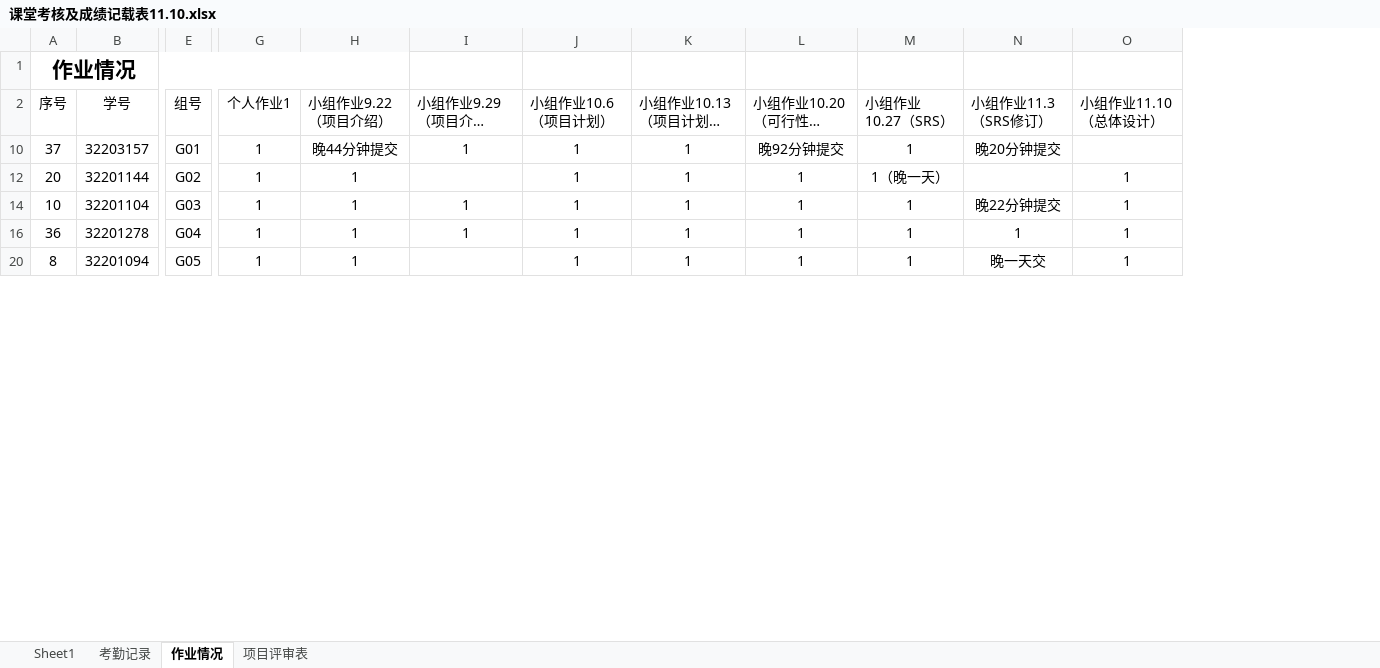
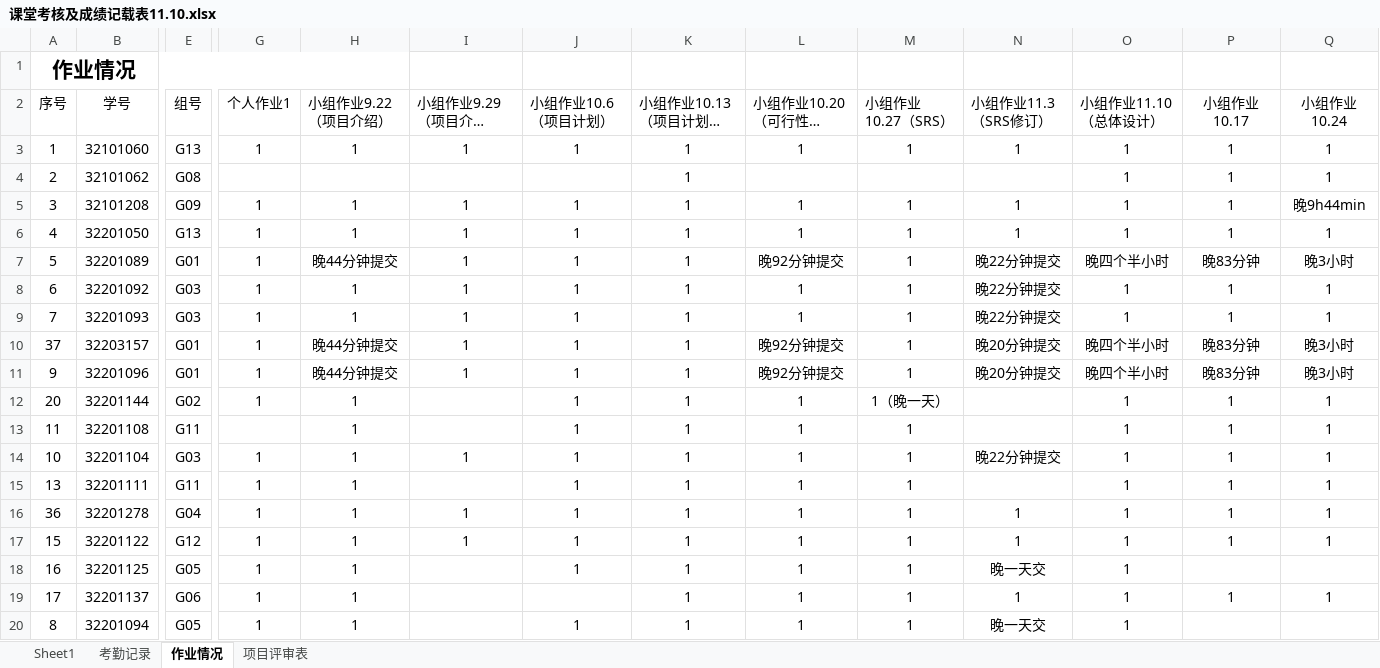
Before and after one commit to Tianmua0/2024-, an Excel workbook: 2024软件工程数据统计/课堂考核及成绩记载表11.10.xlsx, sheet 作业情况, drawn as a sheet; only a part is shown, gaps mark what is left out; long unchanged cells end in …; values as stored, in another font and other column widths than the file's, no borders; rows hold the shown columns only; the diff covers the shown part only; the diff names each change by its address in the sheet, - before the commit and + after, or states it on an @@ line.

Commit message:
11.25

```diff
--- a/2024软件工程数据统计/课堂考核及成绩记载表11.10.xlsx (sheet 作业情况)
+++ b/2024软件工程数据统计/课堂考核及成绩记载表11.10.xlsx (sheet 作业情况)
+column P (小组作业10.17), row 10: 晚83分钟; row 12: 1; row 14: 1; row 16: 1
+column Q (小组作业10.24), row 10: 晚3小时; row 12: 1; row 14: 1; row 16: 1
+row 3: 1 | 32101060 | G13 | 1 | 1 | 1 | 1 | 1 | 1 | 1 | 1 | 1 | 1 | 1
+row 4: 2 | 32101062 | G08 |  |  |  |  | 1 |  |  |  | 1 | 1 | 1
+row 5: 3 | 32101208 | G09 | 1 | 1 | 1 | 1 | 1 | 1 | 1 | 1 | 1 | 1 | 晚9h44min
+row 6: 4 | 32201050 | G13 | 1 | 1 | 1 | 1 | 1 | 1 | 1 | 1 | 1 | 1 | 1
+row 7: 5 | 32201089 | G01 | 1 | 晚44分钟提交 | 1 | 1 | 1 | 晚92分钟提交 | 1 | 晚22分钟提交 | 晚四个半小时 | 晚83分钟 | 晚3小时
+row 8: 6 | 32201092 | G03 | 1 | 1 | 1 | 1 | 1 | 1 | 1 | 晚22分钟提交 | 1 | 1 | 1
+row 9: 7 | 32201093 | G03 | 1 | 1 | 1 | 1 | 1 | 1 | 1 | 晚22分钟提交 | 1 | 1 | 1
-O10 (小组作业11.10（总体设计）): (empty)
+O10 (小组作业11.10（总体设计）): 晚四个半小时
+row 11: 9 | 32201096 | G01 | 1 | 晚44分钟提交 | 1 | 1 | 1 | 晚92分钟提交 | 1 | 晚20分钟提交 | 晚四个半小时 | 晚83分钟 | 晚3小时
+row 13: 11 | 32201108 | G11 |  | 1 |  | 1 | 1 | 1 | 1 |  | 1 | 1 | 1
+row 15: 13 | 32201111 | G11 | 1 | 1 |  | 1 | 1 | 1 | 1 |  | 1 | 1 | 1
+row 17: 15 | 32201122 | G12 | 1 | 1 | 1 | 1 | 1 | 1 | 1 | 1 | 1 | 1 | 1
+row 18: 16 | 32201125 | G05 | 1 | 1 |  | 1 | 1 | 1 | 1 | 晚一天交 | 1
+row 19: 17 | 32201137 | G06 | 1 | 1 |  |  | 1 | 1 | 1 | 1 | 1 | 1 | 1
```
Also changed, not shown: 18 added rows elsewhere in this sheet, sheet 项目评审表.
